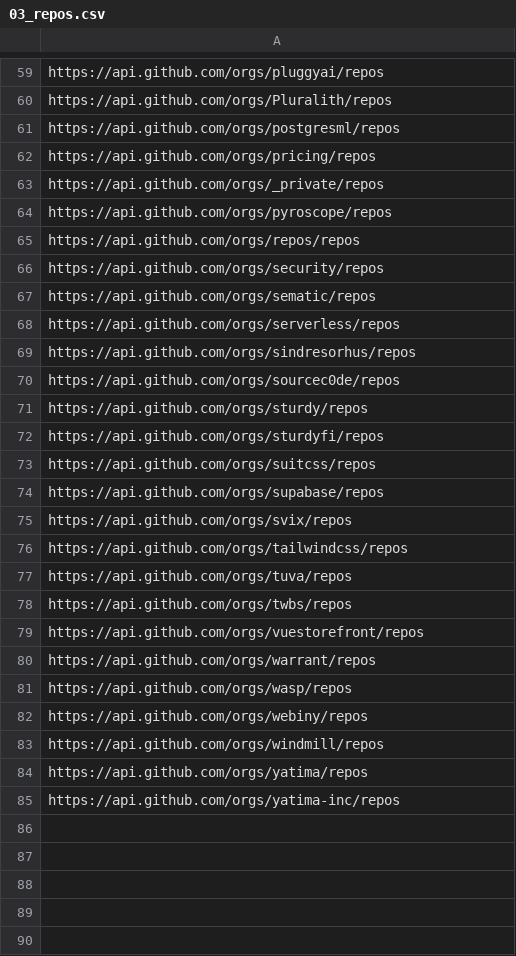
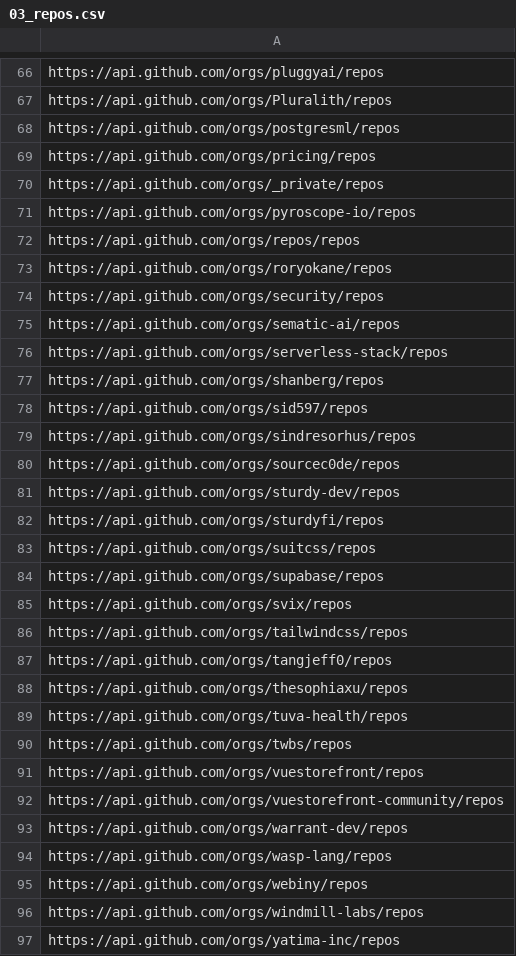
Before and after one commit to voscarmv/ycombinator_githubs, a CSV file: 03_repos.csv, drawn as a sheet; only a part is shown, gaps mark what is left out; the diff covers the shown part only.

```diff
--- a/03_repos.csv
+++ b/03_repos.csv
@@ -63,10 +70,13 @@ https://api.github.com/orgs/pricing/repos
 https://api.github.com/orgs/_private/repos
-https://api.github.com/orgs/pyroscope/repos
+https://api.github.com/orgs/pyroscope-io/repos
 https://api.github.com/orgs/repos/repos
+https://api.github.com/orgs/roryokane/repos
 https://api.github.com/orgs/security/repos
-https://api.github.com/orgs/sematic/repos
-https://api.github.com/orgs/serverless/repos
+https://api.github.com/orgs/sematic-ai/repos
+https://api.github.com/orgs/serverless-stack/repos
+https://api.github.com/orgs/shanberg/repos
+https://api.github.com/orgs/sid597/repos
 https://api.github.com/orgs/sindresorhus/repos
 https://api.github.com/orgs/sourcec0de/repos
-https://api.github.com/orgs/sturdy/repos
+https://api.github.com/orgs/sturdy-dev/repos
 https://api.github.com/orgs/sturdyfi/repos
@@ -76,10 +86,12 @@ https://api.github.com/orgs/svix/repos
 https://api.github.com/orgs/tailwindcss/repos
-https://api.github.com/orgs/tuva/repos
+https://api.github.com/orgs/tangjeff0/repos
+https://api.github.com/orgs/thesophiaxu/repos
+https://api.github.com/orgs/tuva-health/repos
 https://api.github.com/orgs/twbs/repos
 https://api.github.com/orgs/vuestorefront/repos
-https://api.github.com/orgs/warrant/repos
-https://api.github.com/orgs/wasp/repos
+https://api.github.com/orgs/vuestorefront-community/repos
+https://api.github.com/orgs/warrant-dev/repos
+https://api.github.com/orgs/wasp-lang/repos
 https://api.github.com/orgs/webiny/repos
-https://api.github.com/orgs/windmill/repos
-https://api.github.com/orgs/yatima/repos
+https://api.github.com/orgs/windmill-labs/repos
 https://api.github.com/orgs/yatima-inc/repos
```
Also changed, not shown: 7 added rows and 10 edited cells elsewhere in this file, 01_companies_githubs.csv, 02_orgs.csv, 1 other file.
